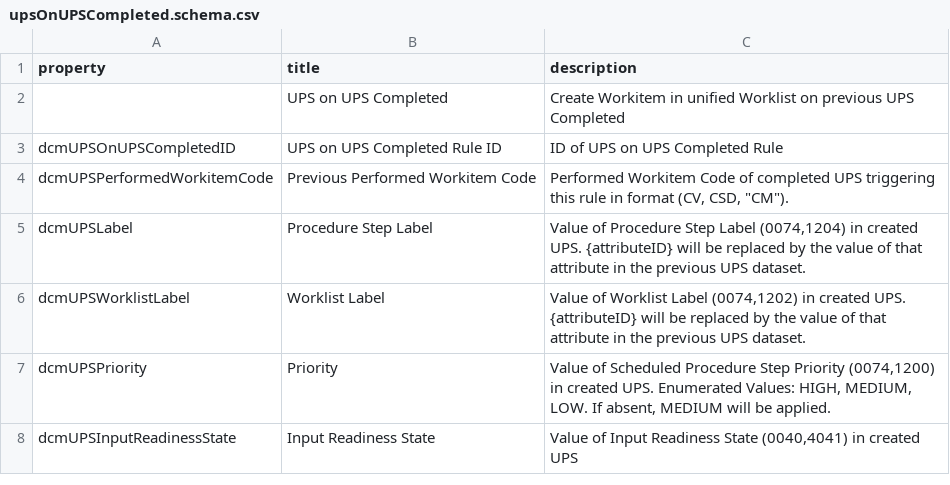
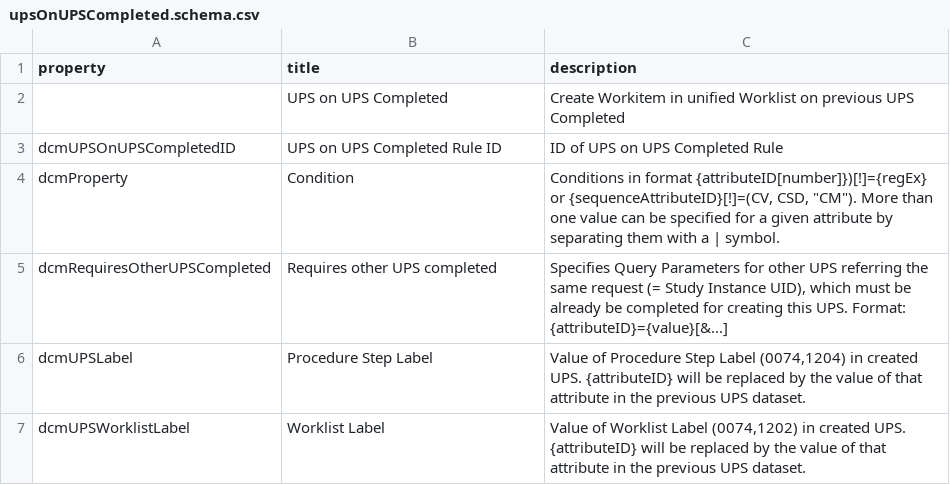
Before and after one commit to dcm4che/dcm4chee-arc-lang, a CSV file: src/csv/upsOnUPSCompleted.schema.csv, drawn as a sheet; only a part is shown; the shorter side is filled out with more unchanged rows; removed rows and columns are numbered as before the commit, all else as after; the diff names each change by its address in the sheet, - before the commit and + after, or states it on an @@ line.

Commit message:
Add dcmProperty, dcmRequiresOtherUPSCompleted and remove dcmUPSPerformedWorkitemCode from upsOnUPSCompleted.schema.json fix #32

```diff
--- a/src/csv/upsOnUPSCompleted.schema.csv
+++ b/src/csv/upsOnUPSCompleted.schema.csv
-row 4: dcmUPSPerformedWorkitemCode | Previous Performed Workitem Code | Performed Workitem Code of completed UPS triggering this rule in format (CV, CSD, "CM").
+row 4: dcmProperty | Condition | Conditions in format {attributeID[number]})[!]={regEx} or {sequenceAttributeID}[!]=(CV, CSD, "CM"). More than one value can be specified for a given attribute by separating them with a | symbol.
+row 5: dcmRequiresOtherUPSCompleted | Requires other UPS completed | Specifies Query Parameters for other UPS referring the same request (= Study Instance UID), which must be already be completed for creating this UPS. Format: {attributeID}={value}[&...]
```
Also changed, not shown: 1 other file.
